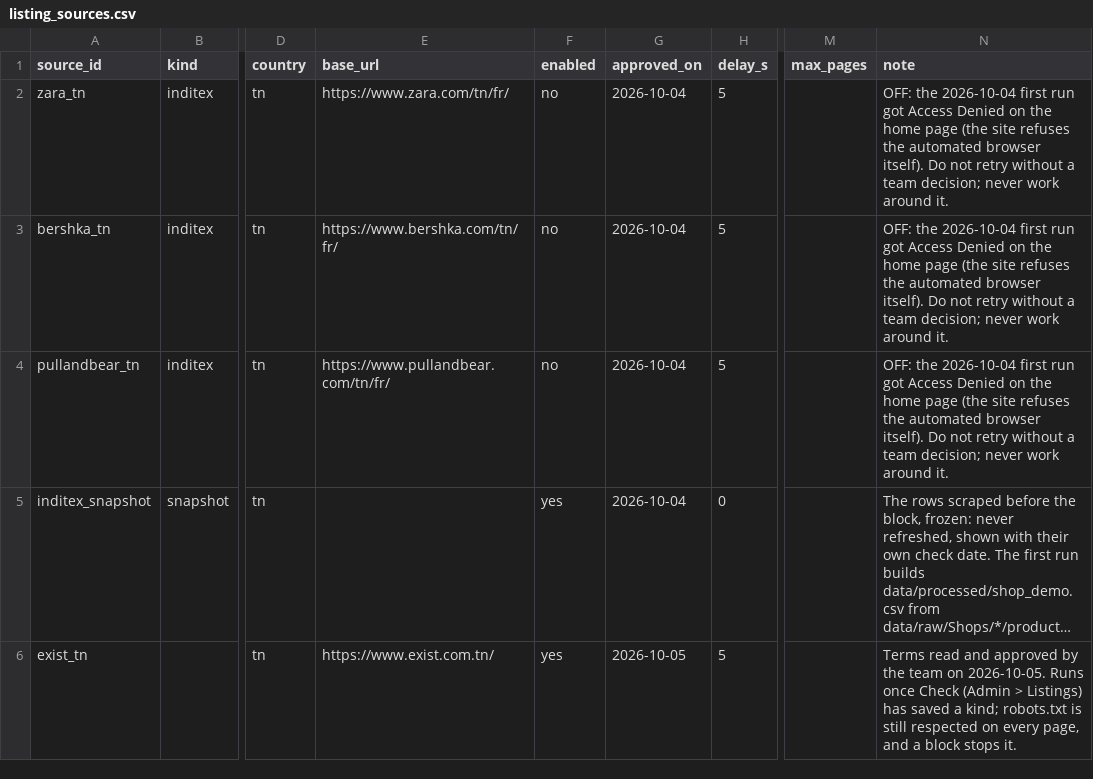
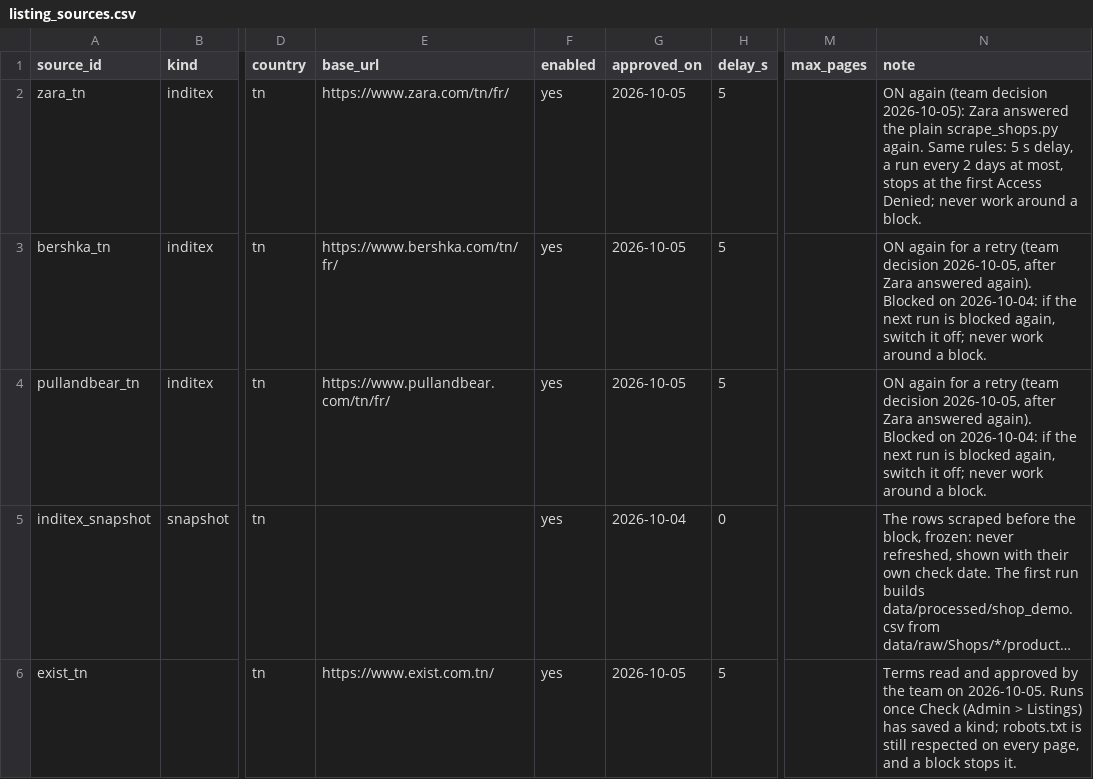
Before and after one commit to mohamedaziz-ouertatani/DressMe, a CSV file: mappings/listing_sources.csv, drawn as a sheet; only a part is shown, gaps mark what is left out; long unchanged cells end in …; the diff names each change by its address in the sheet, - before the commit and + after, or states it on an @@ line.

```diff
--- a/mappings/listing_sources.csv
+++ b/mappings/listing_sources.csv
-F2:F4 (enabled): no
+F2:F4 (enabled): yes
-G2:G4 (approved_on): 2026-10-04
+G2:G4 (approved_on): 2026-10-05
-N2 (note): OFF: the 2026-10-04 first run got Access Denied on the home page (the site refuses the automated browser itself). Do not retry without a team decision; never work around it.
+N2 (note): ON again (team decision 2026-10-05): Zara answered the plain scrape_shops.py again. Same rules: 5 s delay, a run every 2 days at most, stops at the first Access Denied; never work around a block.
-N3:N4 (note): OFF: the 2026-10-04 first run got Access Denied on the home page (the site refuses the automated browser itself). Do not retry without a team decision; never work around it.
+N3:N4 (note): ON again for a retry (team decision 2026-10-05, after Zara answered again). Blocked on 2026-10-04: if the next run is blocked again, switch it off; never work around a block.
```
Also changed, not shown: 4 other files.
